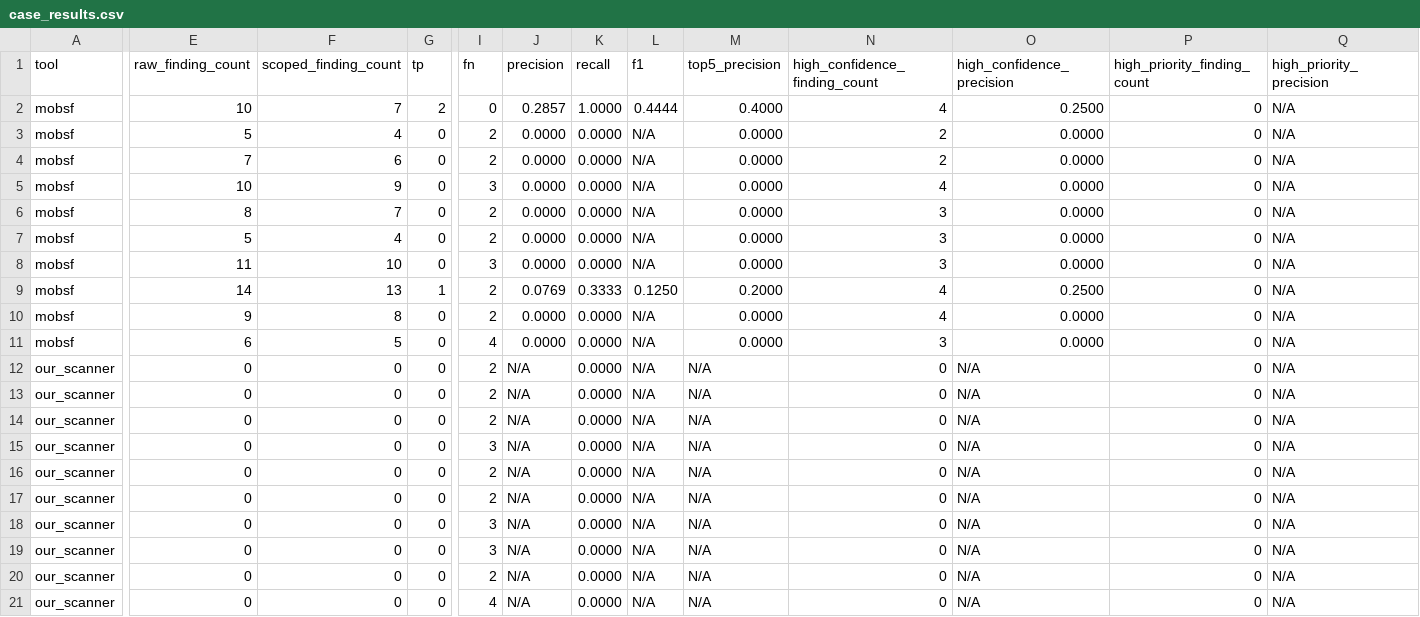
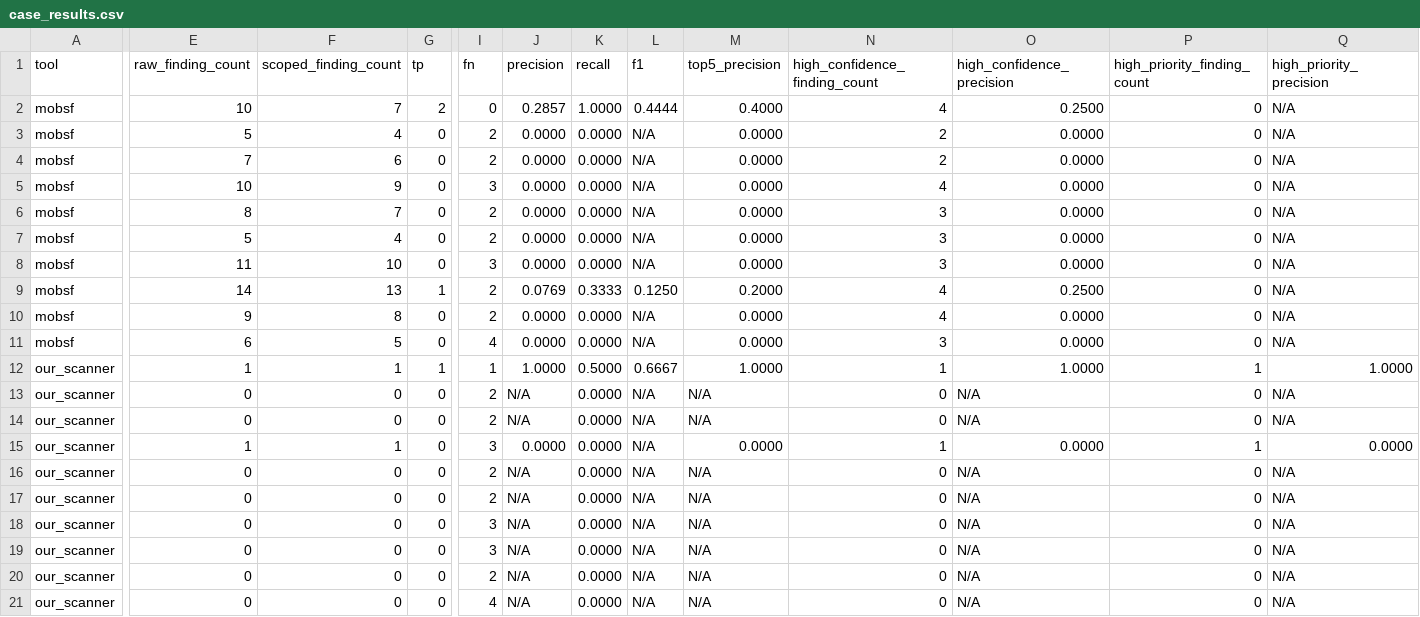
Before and after one commit to ffting/CNS_scanner, a CSV file: evaluation_results/Platform/case_results.csv, drawn as a sheet; only a part is shown, gaps mark what is left out; the diff covers the shown part only; the diff names each change by its address in the sheet, - before the commit and + after, or states it on an @@ line.

```diff
--- a/evaluation_results/Platform/case_results.csv
+++ b/evaluation_results/Platform/case_results.csv
-E12 (raw_finding_count): 0
+E12 (raw_finding_count): 1
-F12 (scoped_finding_count): 0
+F12 (scoped_finding_count): 1
-G12 (tp): 0
+G12 (tp): 1
-I12 (fn): 2
+I12 (fn): 1
-J12 (precision): N/A
+J12 (precision): 1.0000
-K12 (recall): 0.0000
+K12 (recall): 0.5000
-L12 (f1): N/A
+L12 (f1): 0.6667
-M12 (top5_precision): N/A
+M12 (top5_precision): 1.0000
-N12 (high_confidence_finding_count): 0
+N12 (high_confidence_finding_count): 1
-O12 (high_confidence_precision): N/A
+O12 (high_confidence_precision): 1.0000
-P12 (high_priority_finding_count): 0
+P12 (high_priority_finding_count): 1
-Q12 (high_priority_precision): N/A
+Q12 (high_priority_precision): 1.0000
-E15 (raw_finding_count): 0
+E15 (raw_finding_count): 1
-F15 (scoped_finding_count): 0
+F15 (scoped_finding_count): 1
-J15 (precision): N/A
+J15 (precision): 0.0000
-M15 (top5_precision): N/A
+M15 (top5_precision): 0.0000
-N15 (high_confidence_finding_count): 0
+N15 (high_confidence_finding_count): 1
-O15 (high_confidence_precision): N/A
+O15 (high_confidence_precision): 0.0000
-P15 (high_priority_finding_count): 0
+P15 (high_priority_finding_count): 1
-Q15 (high_priority_precision): N/A
+Q15 (high_priority_precision): 0.0000
```
Also changed, not shown: 1 edited cell elsewhere in this file, evaluation_results/Network/case_results.csv, evaluation_results/Network/summary_results.csv, 40 other files.
